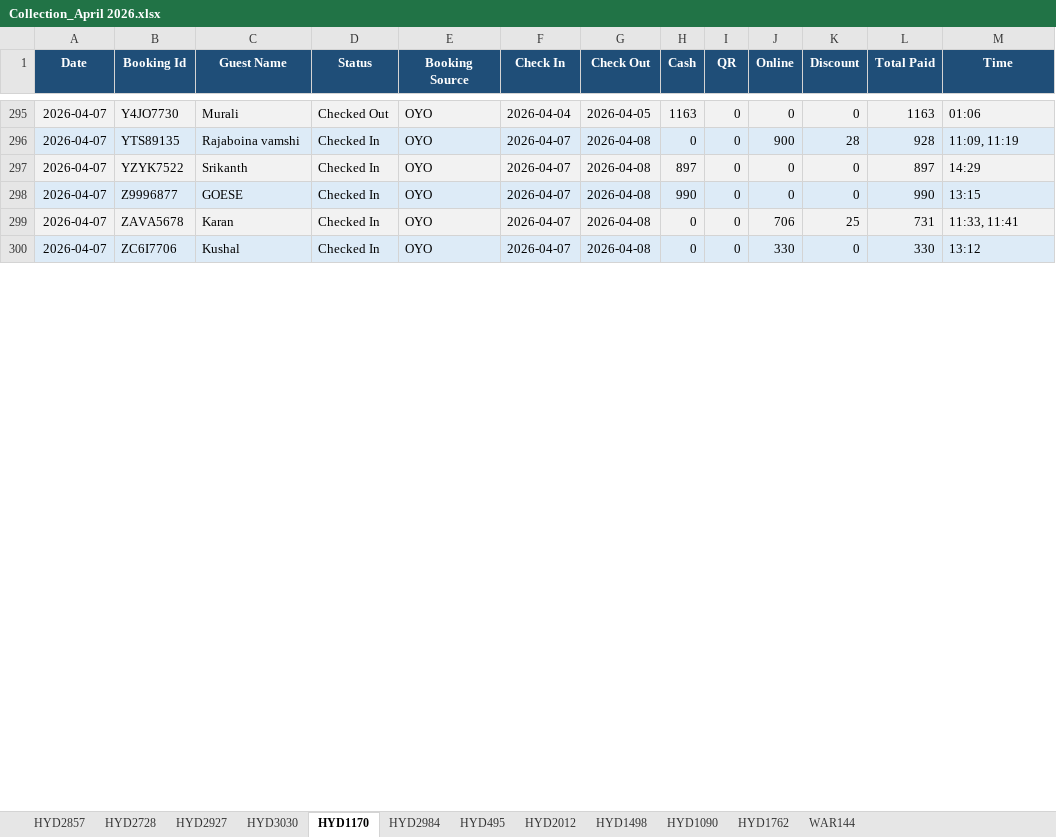
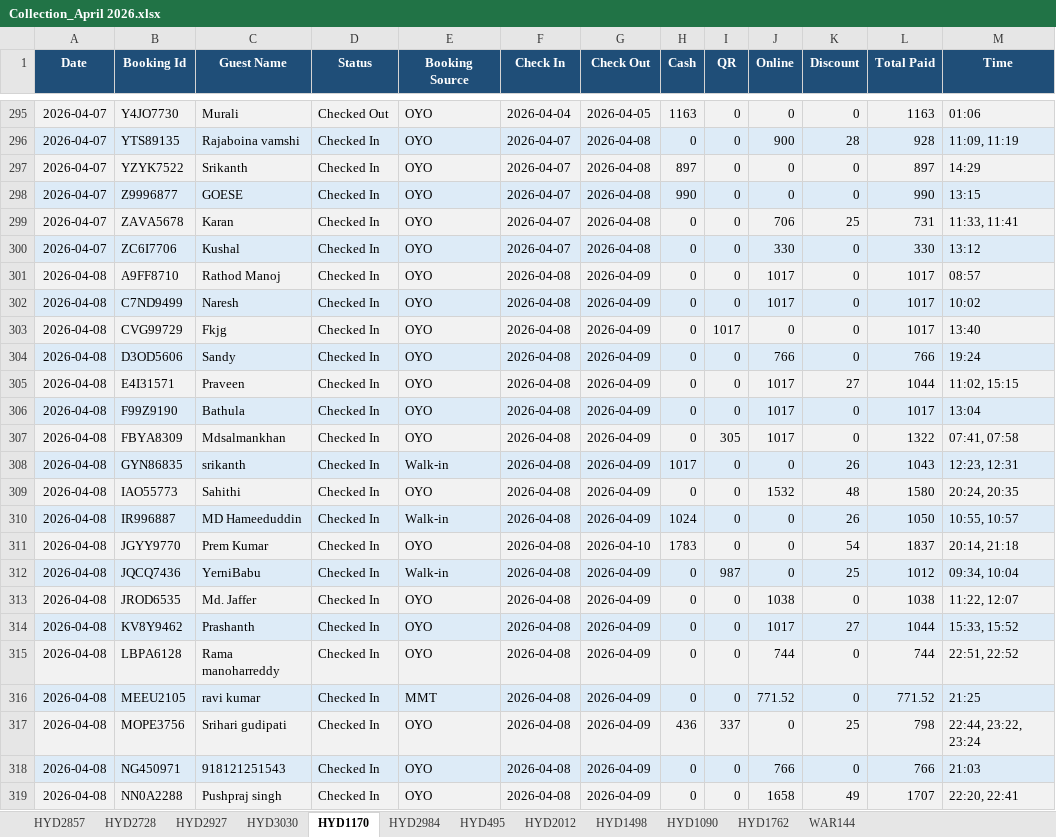
Before and after one commit to propertiesgrouphyd-manager/reports, an Excel workbook: Collection_April 2026.xlsx, sheet HYD1170, drawn as a sheet; only a part is shown, gaps mark what is left out; values as stored, in another font and other column widths than the file's, no borders; the diff covers the shown part only; the diff names each change by its address in the sheet, - before the commit and + after, or states it on an @@ line.

```diff
--- a/Collection_April 2026.xlsx (sheet HYD1170)
+++ b/Collection_April 2026.xlsx (sheet HYD1170)
+row 301: 2026-04-08 | A9FF8710 | Rathod Manoj | Checked In | OYO | 2026-04-08 | 2026-04-09 | 0 | 0 | 1017 | 0 | 1017 | 08:57
+row 302: 2026-04-08 | C7ND9499 | Naresh | Checked In | OYO | 2026-04-08 | 2026-04-09 | 0 | 0 | 1017 | 0 | 1017 | 10:02
+row 303: 2026-04-08 | CVG99729 | Fkjg | Checked In | OYO | 2026-04-08 | 2026-04-09 | 0 | 1017 | 0 | 0 | 1017 | 13:40
+row 304: 2026-04-08 | D3OD5606 | Sandy | Checked In | OYO | 2026-04-08 | 2026-04-09 | 0 | 0 | 766 | 0 | 766 | 19:24
+row 305: 2026-04-08 | E4I31571 | Praveen | Checked In | OYO | 2026-04-08 | 2026-04-09 | 0 | 0 | 1017 | 27 | 1044 | 11:02, 15:15
+row 306: 2026-04-08 | F99Z9190 | Bathula | Checked In | OYO | 2026-04-08 | 2026-04-09 | 0 | 0 | 1017 | 0 | 1017 | 13:04
+row 307: 2026-04-08 | FBYA8309 | Mdsalmankhan | Checked In | OYO | 2026-04-08 | 2026-04-09 | 0 | 305 | 1017 | 0 | 1322 | 07:41, 07:58
+row 308: 2026-04-08 | GYN86835 | srikanth | Checked In | Walk-in | 2026-04-08 | 2026-04-09 | 1017 | 0 | 0 | 26 | 1043 | 12:23, 12:31
+row 309: 2026-04-08 | IAO55773 | Sahithi | Checked In | OYO | 2026-04-08 | 2026-04-09 | 0 | 0 | 1532 | 48 | 1580 | 20:24, 20:35
+row 310: 2026-04-08 | IR996887 | MD Hameeduddin | Checked In | Walk-in | 2026-04-08 | 2026-04-09 | 1024 | 0 | 0 | 26 | 1050 | 10:55, 10:57
+row 311: 2026-04-08 | JGYY9770 | Prem Kumar | Checked In | OYO | 2026-04-08 | 2026-04-10 | 1783 | 0 | 0 | 54 | 1837 | 20:14, 21:18
+row 312: 2026-04-08 | JQCQ7436 | YerniBabu | Checked In | Walk-in | 2026-04-08 | 2026-04-09 | 0 | 987 | 0 | 25 | 1012 | 09:34, 10:04
+row 313: 2026-04-08 | JROD6535 | Md. Jaffer | Checked In | OYO | 2026-04-08 | 2026-04-09 | 0 | 0 | 1038 | 0 | 1038 | 11:22, 12:07
+row 314: 2026-04-08 | KV8Y9462 | Prashanth | Checked In | OYO | 2026-04-08 | 2026-04-09 | 0 | 0 | 1017 | 27 | 1044 | 15:33, 15:52
+row 315: 2026-04-08 | LBPA6128 | Rama manoharreddy | Checked In | OYO | 2026-04-08 | 2026-04-09 | 0 | 0 | 744 | 0 | 744 | 22:51, 22:52
+row 316: 2026-04-08 | MEEU2105 | ravi kumar | Checked In | MMT | 2026-04-08 | 2026-04-09 | 0 | 0 | 771.52 | 0 | 771.52 | 21:25
+row 317: 2026-04-08 | MOPE3756 | Srihari gudipati | Checked In | OYO | 2026-04-08 | 2026-04-09 | 436 | 337 | 0 | 25 | 798 | 22:44, 23:22, 23:24
+row 318: 2026-04-08 | NG450971 | 918121251543 | Checked In | OYO | 2026-04-08 | 2026-04-09 | 0 | 0 | 766 | 0 | 766 | 21:03
+row 319: 2026-04-08 | NN0A2288 | Pushpraj singh | Checked In | OYO | 2026-04-08 | 2026-04-09 | 0 | 0 | 1658 | 49 | 1707 | 22:20, 22:41
```
Also changed, not shown: 14 added rows, 4 removed rows and 2 edited cells elsewhere in this sheet, sheet HYD2728, sheet HYD2984, sheet HYD1090, sheet HYD2857, sheet HYD2927, sheet HYD1762, 6 more sheets.
